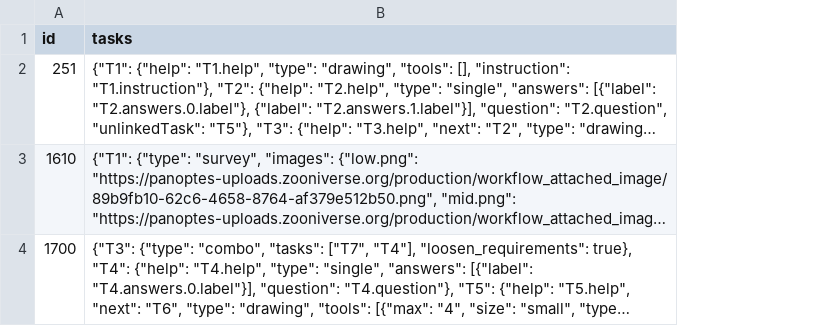
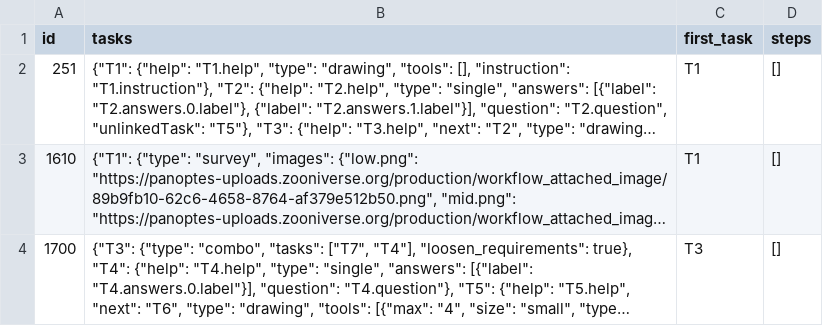
Before and after one commit to shaunanoordin/zooniverse-fem-tasks-to-steps, a CSV file: example_workflows.csv, drawn as a sheet; long unchanged cells end in …; the diff names each change by its address in the sheet, - before the commit and + after, or states it on an @@ line.

Commit message:
Establish first_task and steps columns

```diff
--- a/example_workflows.csv
+++ b/example_workflows.csv
+column C (first_task), rows 2-4: T1 | T1 | T3
+column D (steps), rows 2-4: all []
```
Also changed, not shown: 2 other files.
